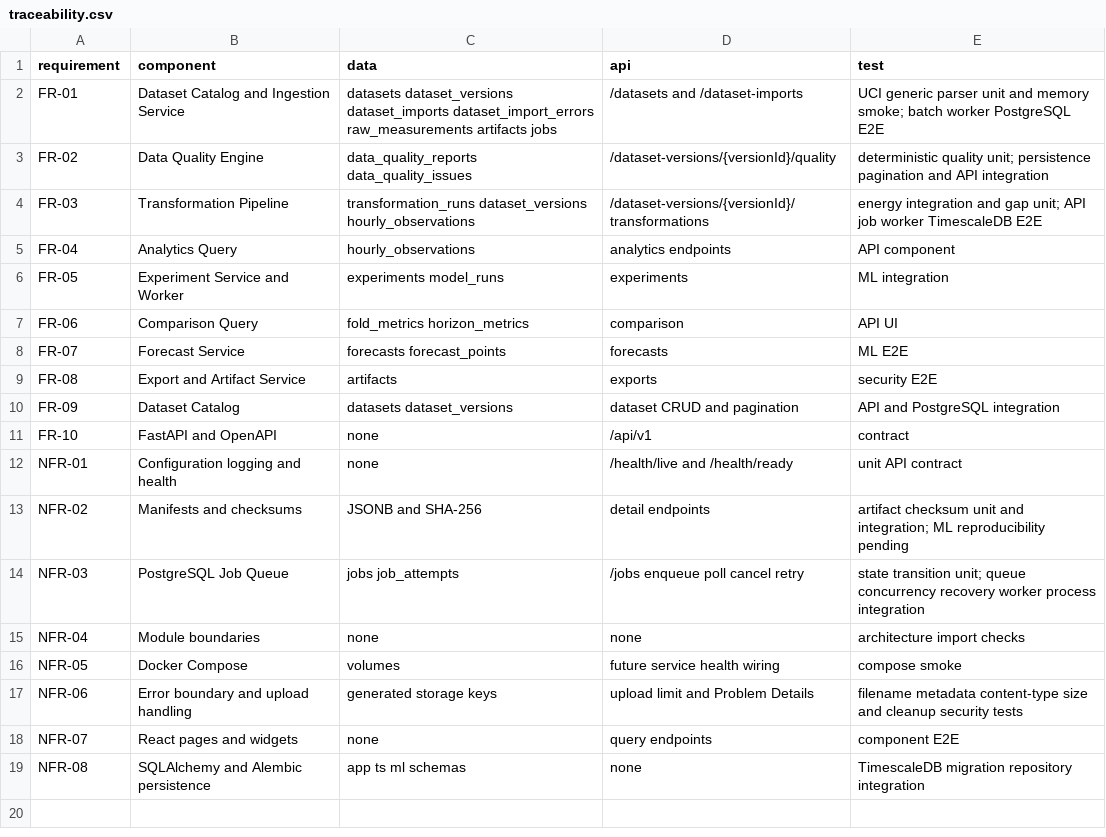
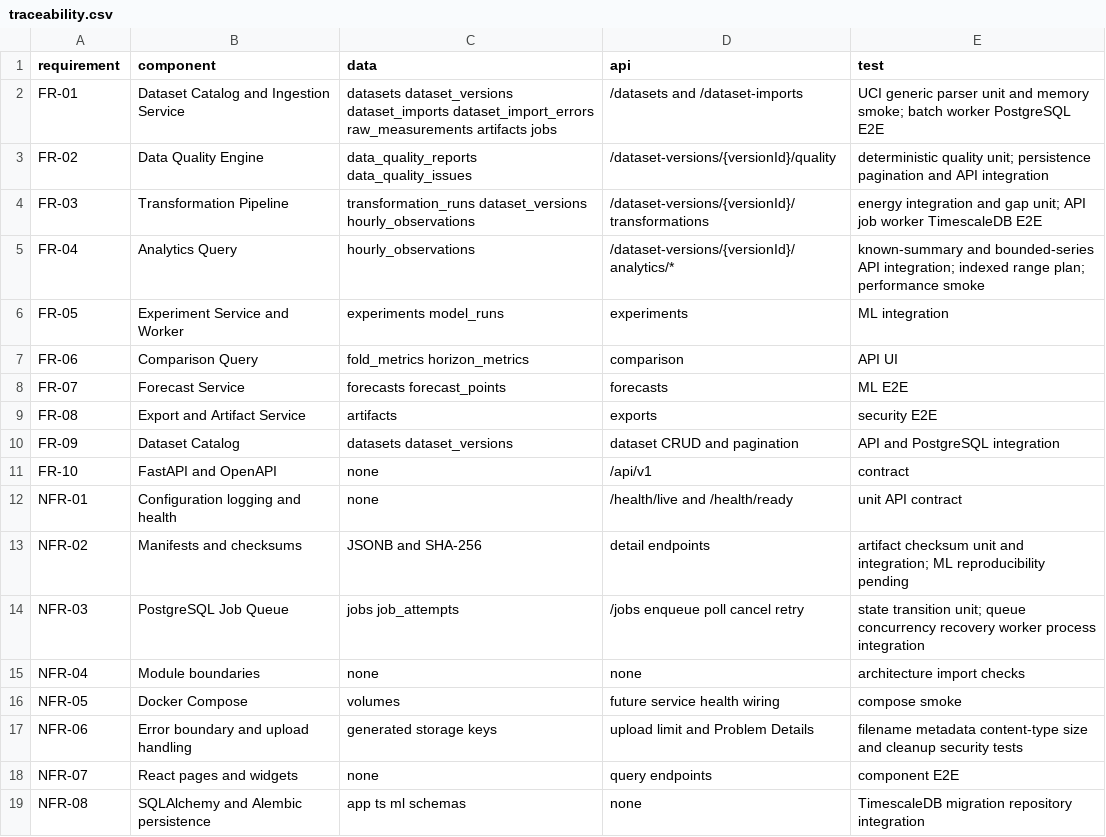
Before and after one commit to sashkotenk/energy-consumption-forecasting-system, a CSV file: docs/architecture/traceability.csv, drawn as a sheet.

Commit message:
feat: add bounded analytics API

```diff
--- a/docs/architecture/traceability.csv
+++ b/docs/architecture/traceability.csv
@@ -4,3 +4,3 @@ FR-02,Data Quality Engine,data_quality_reports data_quality_issues,/dataset-vers
 FR-03,Transformation Pipeline,transformation_runs dataset_versions hourly_observations,/dataset-versions/{versionId}/transformations,energy integration and gap unit; API job worker TimescaleDB E2E
-FR-04,Analytics Query,hourly_observations,analytics endpoints,API component
+FR-04,Analytics Query,hourly_observations,/dataset-versions/{versionId}/analytics/*,known-summary and bounded-series API integration; indexed range plan; performance smoke
 FR-05,Experiment Service and Worker,experiments model_runs,experiments,ML integration
```
Also changed, not shown: 19 other files.
